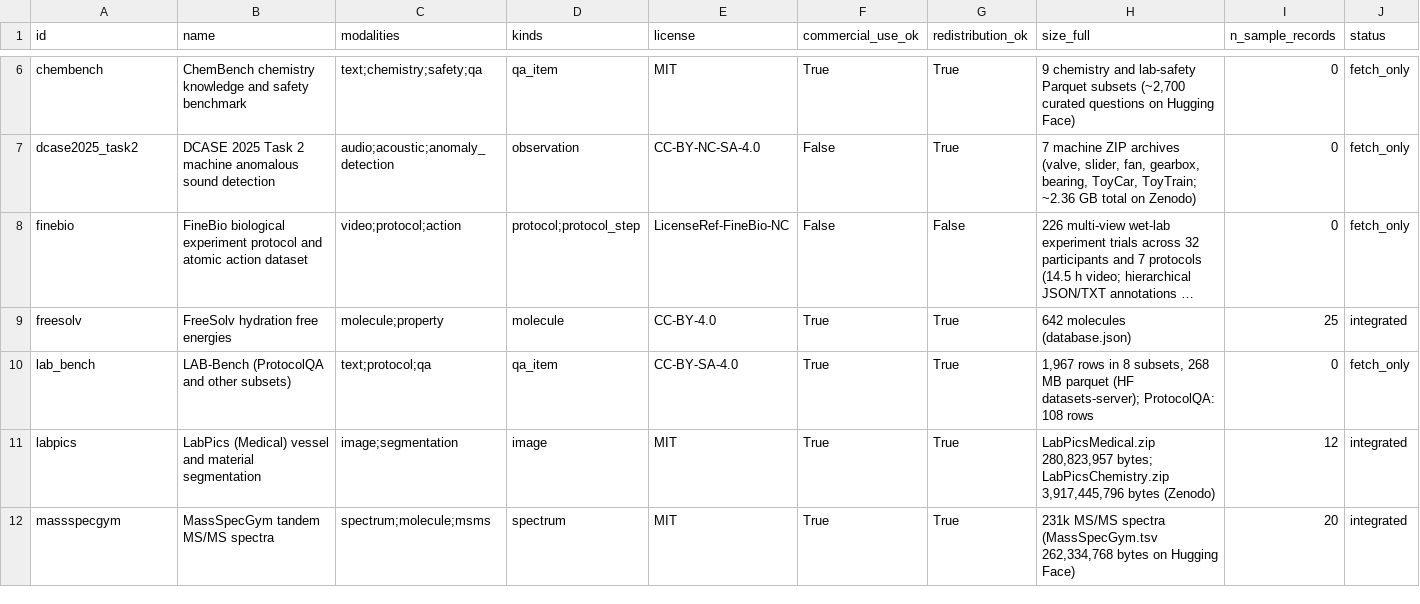
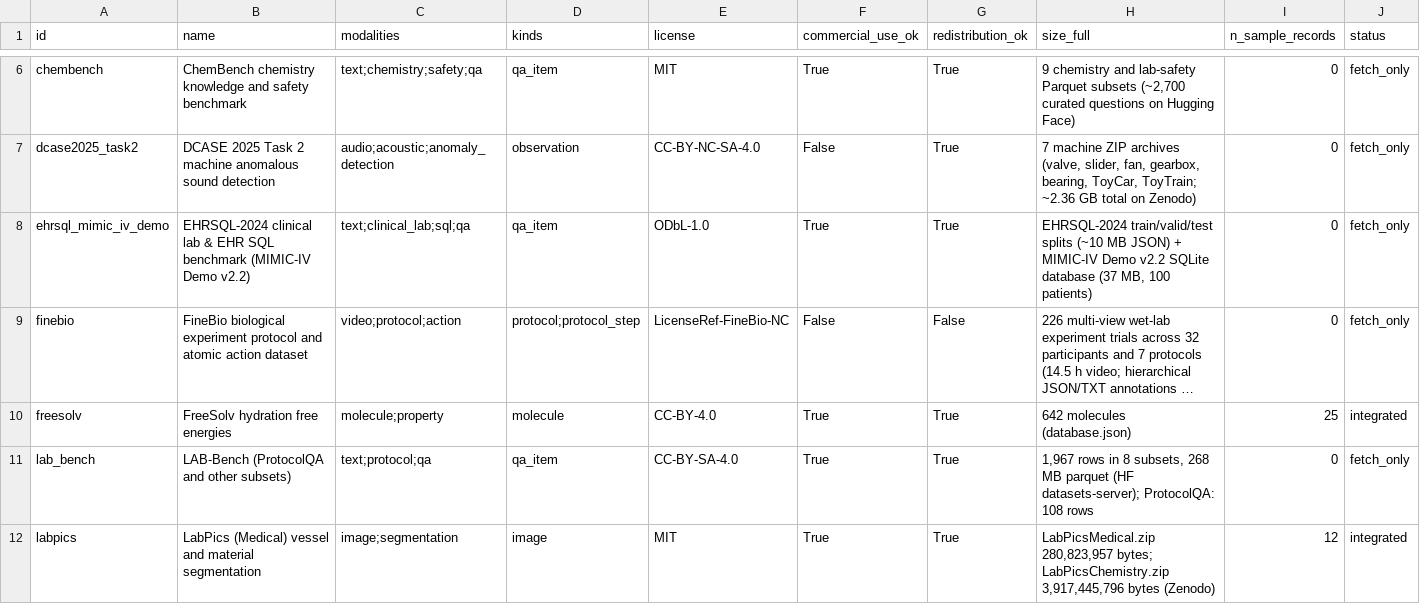
Before and after one commit to yaniguan/assayfold, a CSV file: catalog.csv, drawn as a sheet; only a part is shown, gaps mark what is left out; the shorter side is filled out with more unchanged rows; long unchanged cells end in …; rows hold the shown columns only; the diff covers the shown part only; the diff names each change by its address in the sheet, - before the commit and + after, or states it on an @@ line.

```diff
--- a/catalog.csv
+++ b/catalog.csv
+row 8: ehrsql_mimic_iv_demo | EHRSQL-2024 clinical lab & EHR SQL benchmark (MIMIC-IV Demo v2.2) | text;clinical_lab;sql;qa | qa_item | ODbL-1.0 | True | True | EHRSQL-2024 train/valid/test splits (~10 MB JSON) + MIMIC-IV Demo v2.2 SQLite database (37 MB, 100 patients) | 0 | fetch_only
```
Also changed, not shown: 5 added rows and 5 edited cells elsewhere in this file, 43 other files.
